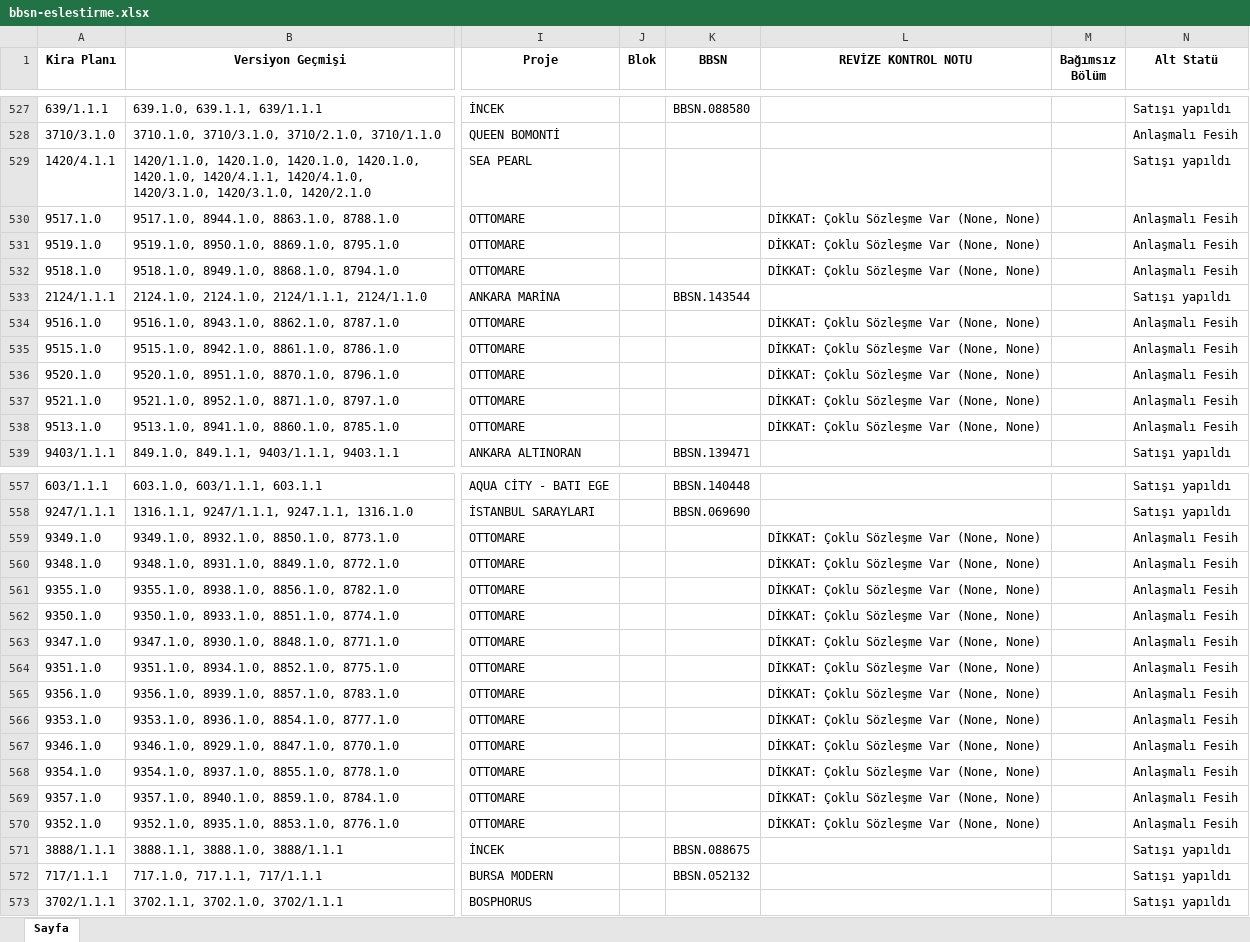
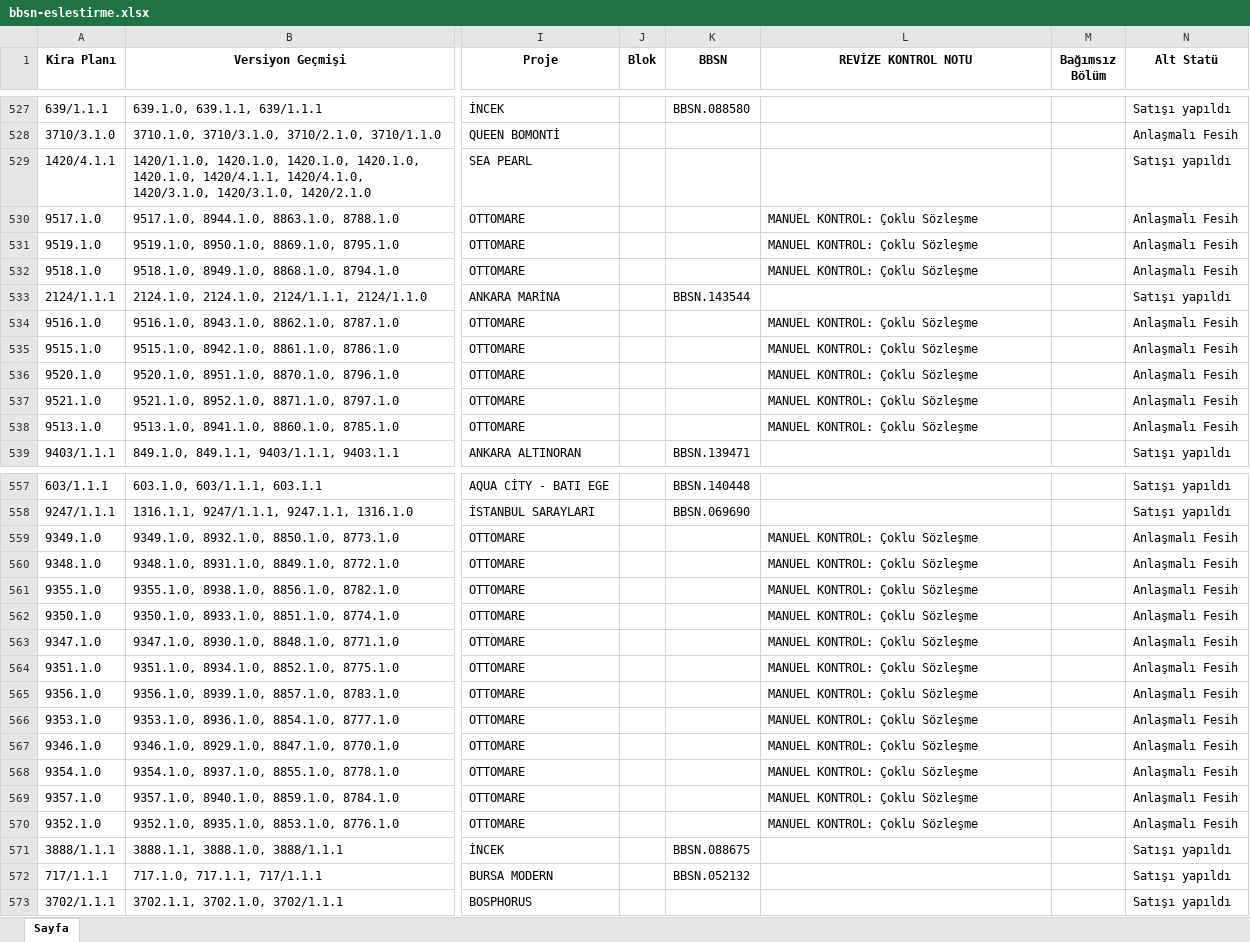
Before and after one commit to korayzorlu/arierp_backend, an Excel workbook: files/bbsn-eslestirme.xlsx, sheet Sayfa, drawn as a sheet; only a part is shown, gaps mark what is left out; values as stored, in another font and other column widths than the file's, no borders; the diff covers the shown part only; the diff names each change by its address in the sheet, - before the commit and + after, or states it on an @@ line.

```diff
--- a/files/bbsn-eslestirme.xlsx (sheet Sayfa)
+++ b/files/bbsn-eslestirme.xlsx (sheet Sayfa)
-L530:L532 (REVİZE KONTROL NOTU): DİKKAT: Çoklu Sözleşme Var (None, None)
+L530:L532 (REVİZE KONTROL NOTU): MANUEL KONTROL: Çoklu Sözleşme
-L534:L538 (REVİZE KONTROL NOTU): DİKKAT: Çoklu Sözleşme Var (None, None)
+L534:L538 (REVİZE KONTROL NOTU): MANUEL KONTROL: Çoklu Sözleşme
-L559:L570 (REVİZE KONTROL NOTU): DİKKAT: Çoklu Sözleşme Var (None, None)
+L559:L570 (REVİZE KONTROL NOTU): MANUEL KONTROL: Çoklu Sözleşme
```
Also changed, not shown: 69 edited cells elsewhere in this sheet, 1 other file.
